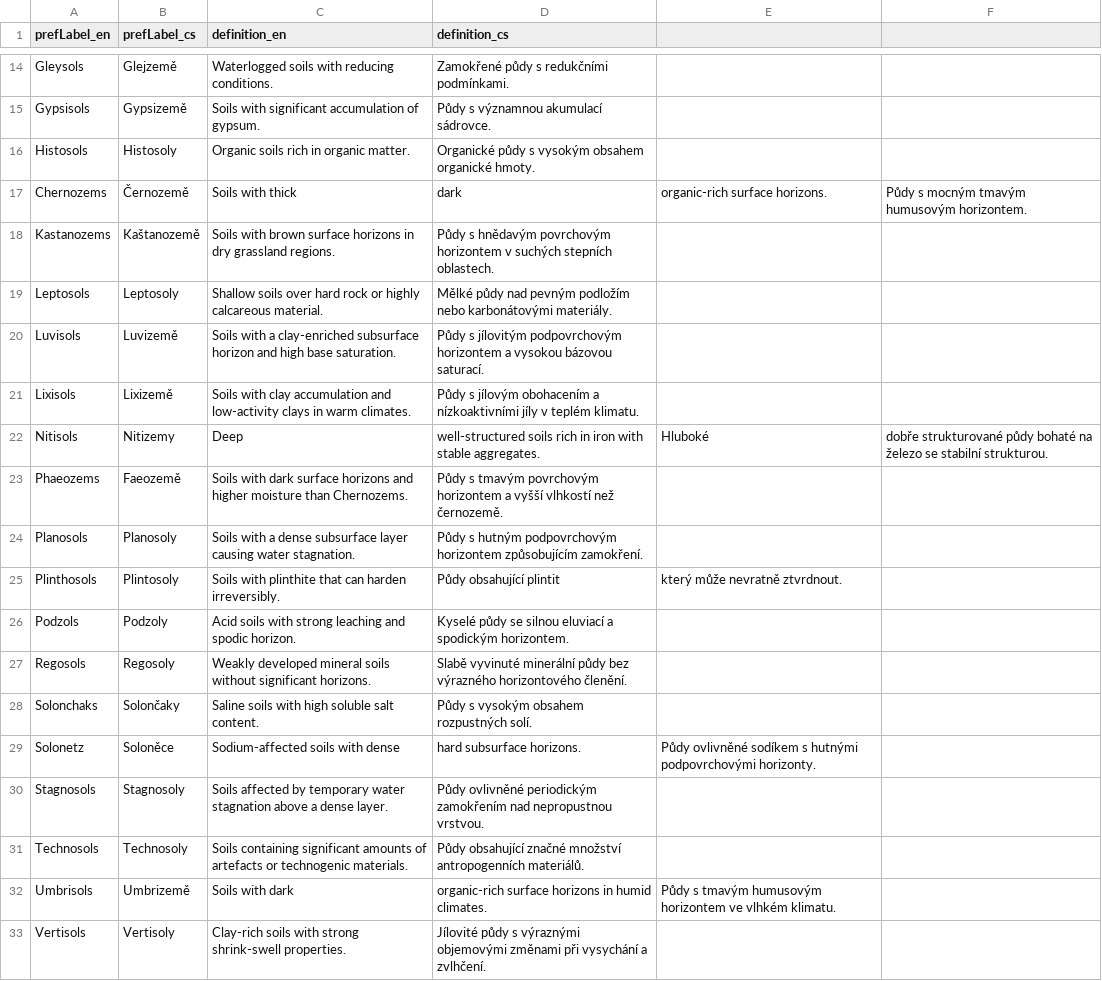
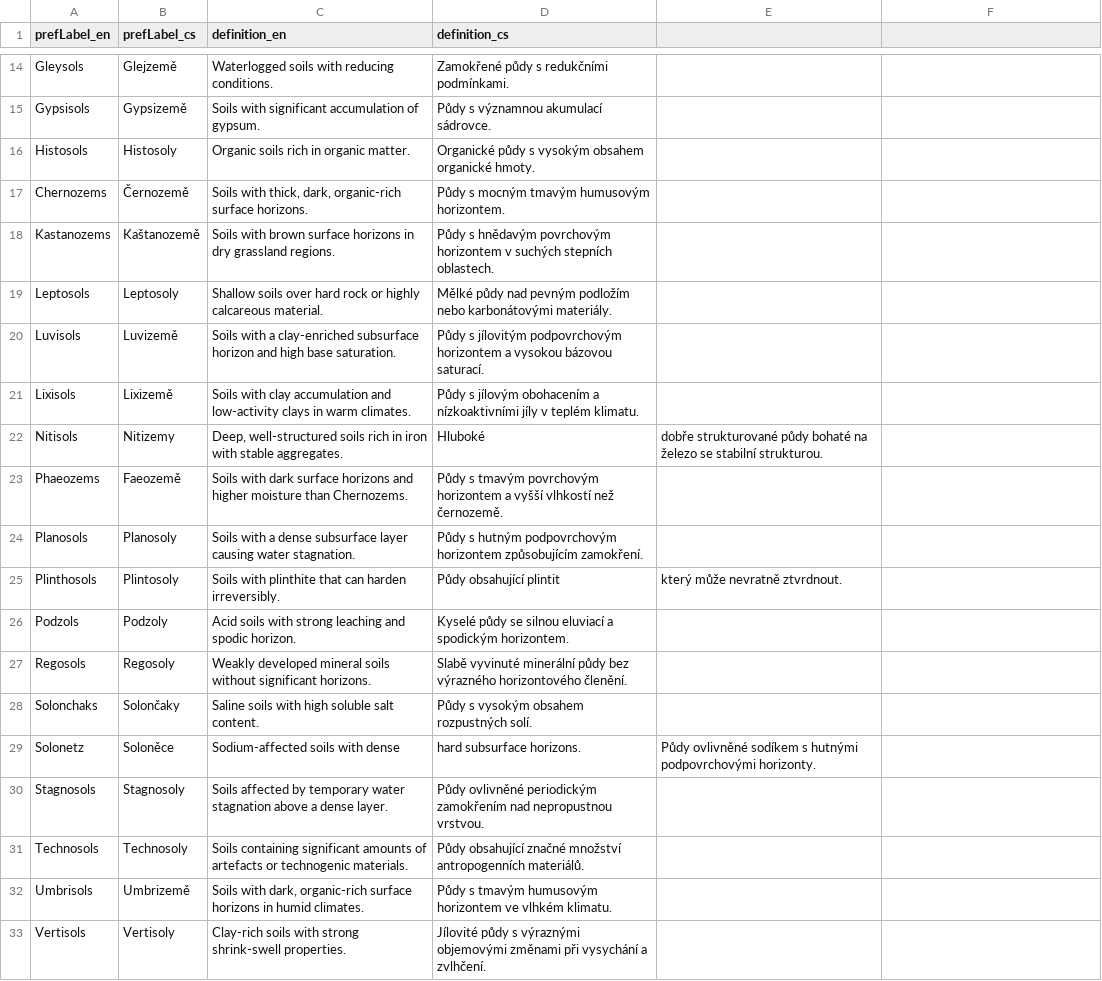
Before and after one commit to OndrejZamazal/Metadata-utils, a CSV file: CSVforCV/wrb.csv, drawn as a sheet; only a part is shown, gaps mark what is left out.

Commit message:
Update wrb.csv

```diff
--- a/CSVforCV/wrb.csv
+++ b/CSVforCV/wrb.csv
@@ -16,3 +16,3 @@ Gypsisols,Gypsizemě,Soils with significant accumulation of gypsum.,Půdy s výz
 Histosols,Histosoly,Organic soils rich in organic matter.,Organické půdy s vysokým obsahem organické hmoty.
-Chernozems,Černozemě,Soils with thick, dark, organic-rich surface horizons.,Půdy s mocným tmavým humusovým horizontem.
+Chernozems,Černozemě,"Soils with thick, dark, organic-rich surface horizons.",Půdy s mocným tmavým humusovým horizontem.
 Kastanozems,Kaštanozemě,Soils with brown surface horizons in dry grassland regions.,Půdy s hnědavým povrchovým horizontem v suchých stepních oblastech.
@@ -21,3 +21,3 @@ Luvisols,Luvizemě,Soils with a clay-enriched subsurface horizon and high base s
 Lixisols,Lixizemě,Soils with clay accumulation and low-activity clays in warm climates.,Půdy s jílovým obohacením a nízkoaktivními jíly v teplém klimatu.
-Nitisols,Nitizemy,Deep, well-structured soils rich in iron with stable aggregates.,Hluboké, dobře strukturované půdy bohaté na železo se stabilní strukturou.
+Nitisols,Nitizemy,"Deep, well-structured soils rich in iron with stable aggregates.",Hluboké, dobře strukturované půdy bohaté na železo se stabilní strukturou.
 Phaeozems,Faeozemě,Soils with dark surface horizons and higher moisture than Chernozems.,Půdy s tmavým povrchovým horizontem a vyšší vlhkostí než černozemě.
@@ -31,3 +31,3 @@ Stagnosols,Stagnosoly,Soils affected by temporary water stagnation above a dense
 Technosols,Technosoly,Soils containing significant amounts of artefacts or technogenic materials.,Půdy obsahující značné množství antropogenních materiálů.
-Umbrisols,Umbrizemě,Soils with dark, organic-rich surface horizons in humid climates.,Půdy s tmavým humusovým horizontem ve vlhkém klimatu.
+Umbrisols,Umbrizemě,"Soils with dark, organic-rich surface horizons in humid climates.",Půdy s tmavým humusovým horizontem ve vlhkém klimatu.
 Vertisols,Vertisoly,Clay-rich soils with strong shrink-swell properties.,Jílovité půdy s výraznými objemovými změnami při vysychání a zvlhčení.
```
